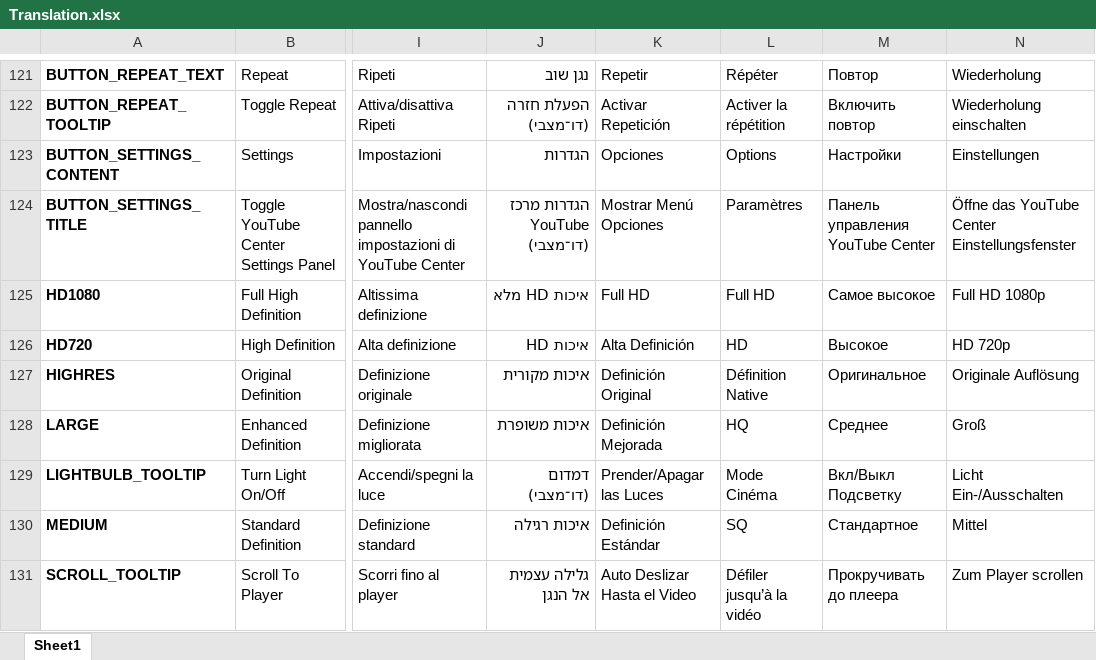
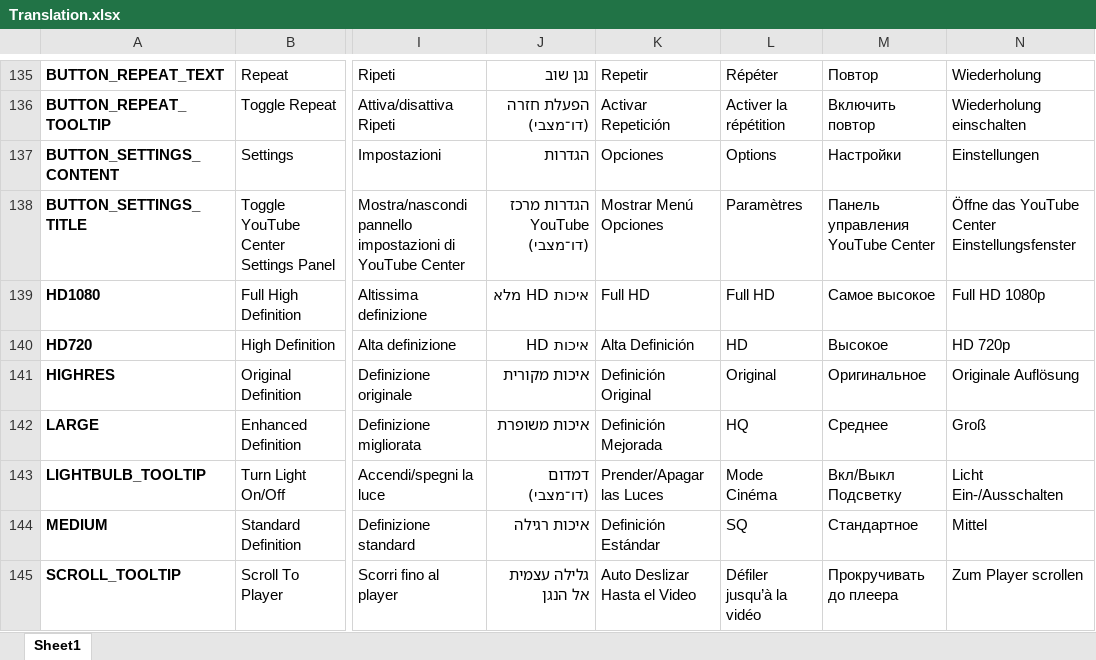
Before and after one commit to YePpHa/YouTubeCenter, an Excel workbook: Translation.xlsx, sheet Sheet1, drawn as a sheet; only a part is shown, gaps mark what is left out; values as stored, in another font and other column widths than the file's, no borders; conditional formats not drawn; addresses are those after the commit; the diff covers the shown part only; the diff names each change by its address in the sheet, - before the commit and + after, or states it on an @@ line.

```diff
--- a/Translation.xlsx (sheet Sheet1)
+++ b/Translation.xlsx (sheet Sheet1)
-L141: Définition Native
+L141: Original
```
Also changed, not shown: 14 added rows and 33 edited cells elsewhere in this sheet, 2 other files.
